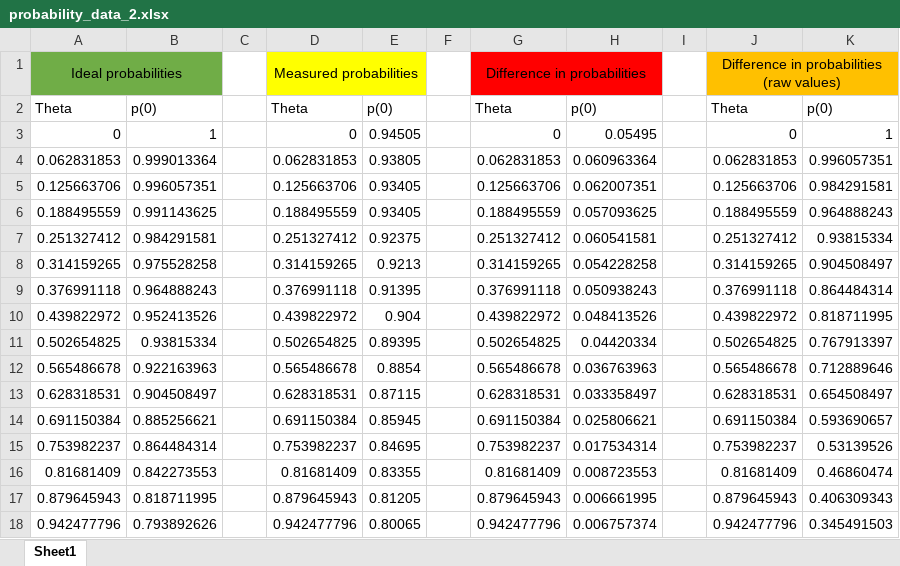
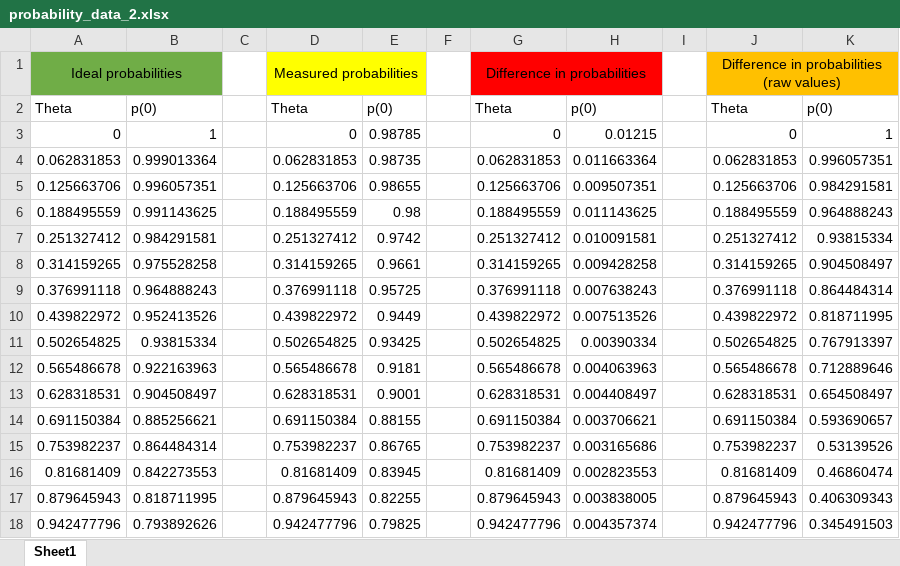
Before and after one commit to ChrisWise07/ZEIT3191-ML-Quantum-Computing, an Excel workbook: results/probability_data_2.xlsx, sheet Sheet1, drawn as a sheet; only a part is shown; values as stored, in another font and other column widths than the file's, no borders; the diff covers the shown part only; the diff names each change by its address in the sheet, - before the commit and + after, or states it on an @@ line.

Commit message:
new data

```diff
--- a/results/probability_data_2.xlsx (sheet Sheet1)
+++ b/results/probability_data_2.xlsx (sheet Sheet1)
-E3: 0.94505
+E3: 0.98785
-H3: 0.05495
+H3: 0.01215
-E4: 0.93805
+E4: 0.98735
-H4: 0.060963364
+H4: 0.011663364
-E5: 0.93405
+E5: 0.98655
-H5: 0.062007351
+H5: 0.009507351
-E6: 0.93405
+E6: 0.98
-H6: 0.057093625
+H6: 0.011143625
-E7: 0.92375
+E7: 0.9742
-H7: 0.060541581
+H7: 0.010091581
-E8: 0.9213
+E8: 0.9661
-H8: 0.054228258
+H8: 0.009428258
-E9: 0.91395
+E9: 0.95725
-H9: 0.050938243
+H9: 0.007638243
-E10: 0.904
+E10: 0.9449
-H10: 0.048413526
+H10: 0.007513526
-E11: 0.89395
+E11: 0.93425
-H11: 0.04420334
+H11: 0.00390334
-E12: 0.8854
+E12: 0.9181
-H12: 0.036763963
+H12: 0.004063963
-E13: 0.87115
+E13: 0.9001
-H13: 0.033358497
+H13: 0.004408497
-E14: 0.85945
+E14: 0.88155
-H14: 0.025806621
+H14: 0.003706621
-E15: 0.84695
+E15: 0.86765
-H15: 0.017534314
+H15: 0.003165686
-E16: 0.83355
+E16: 0.83945
-H16: 0.008723553
+H16: 0.002823553
-E17: 0.81205
+E17: 0.82255
-H17: 0.006661995
+H17: 0.003838005
-E18: 0.80065
+E18: 0.79825
-H18: 0.006757374
+H18: 0.004357374
```
Also changed, not shown: 169 edited cells elsewhere in this sheet, results/probability_data.xlsx.
